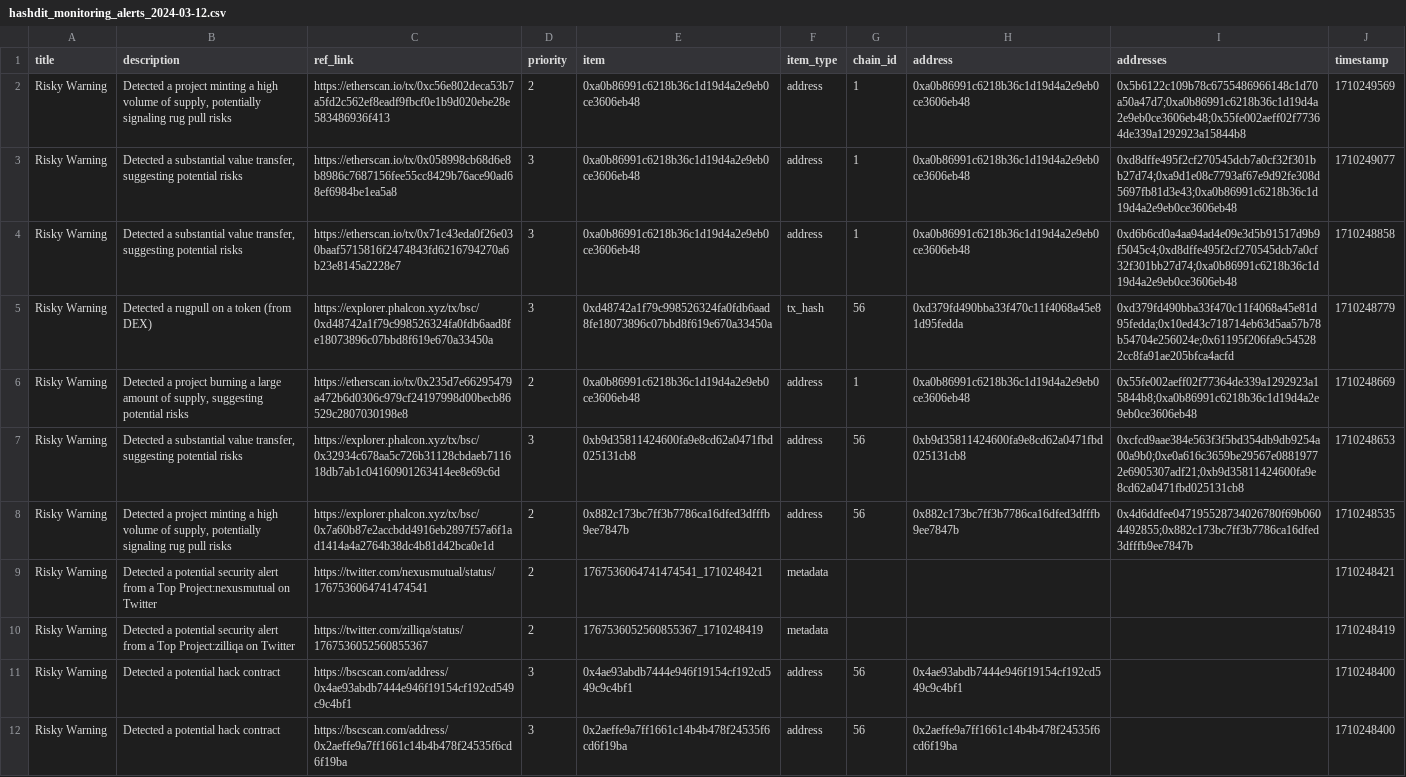
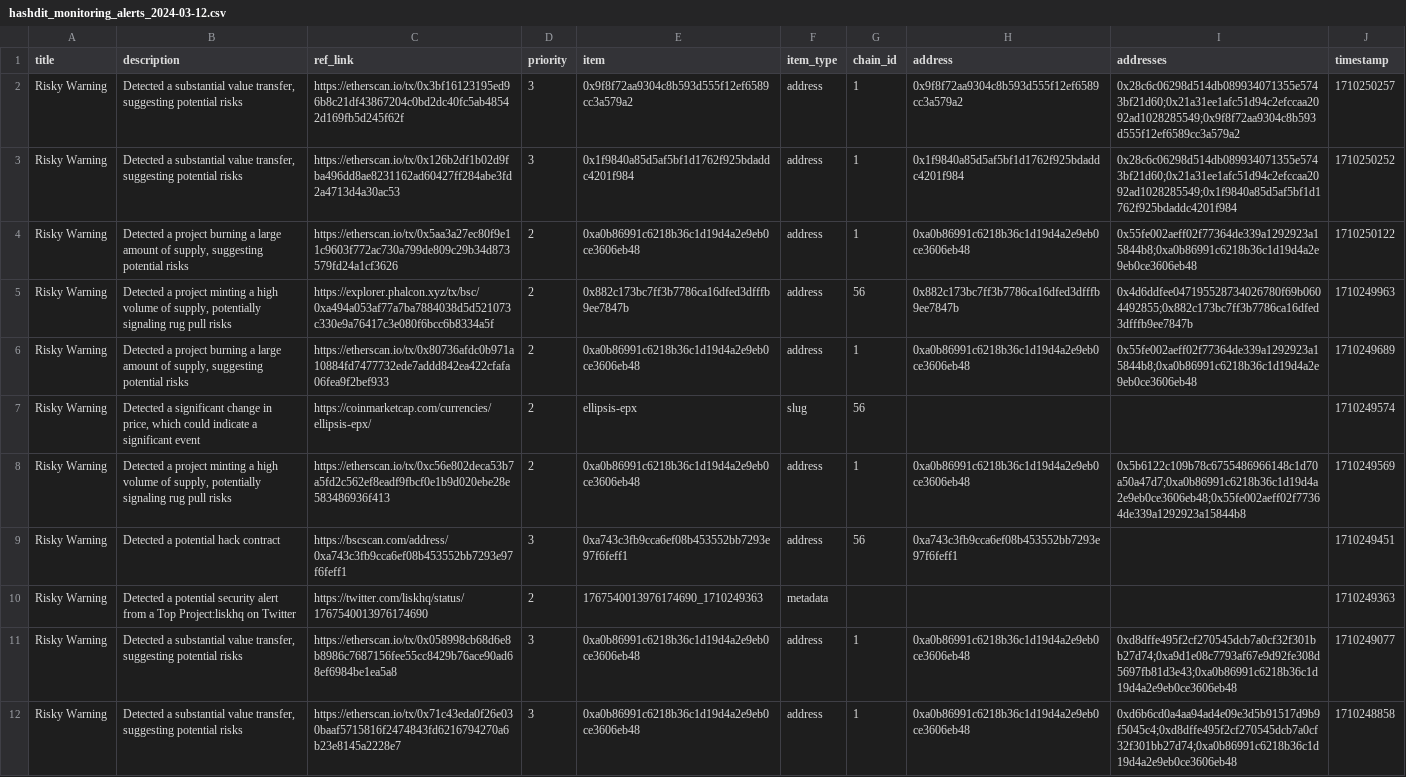
Before and after one commit to hashdit/hashdit, a CSV file: gitbook_source_code/data/hashdit_monitoring_alerts/hashdit_monitoring_alerts_2024-03-12.csv, drawn as a sheet; only a part is shown; the shorter side is filled out with more unchanged rows.

Commit message:
hashdit_monitoring_alerts_2024-03-12.csv update

```diff
--- a/gitbook_source_code/data/hashdit_monitoring_alerts/hashdit_monitoring_alerts_2024-03-12.csv
+++ b/gitbook_source_code/data/hashdit_monitoring_alerts/hashdit_monitoring_alerts_2024-03-12.csv
@@ -1,3 +1,11 @@
 title,description,ref_link,priority,item,item_type,chain_id,address,addresses,timestamp
+Risky Warning,"Detected a substantial value transfer, suggesting potential risks",https://etherscan.io/tx/0x3bf16123195ed96b8c21df43867204c0bd2dc40fc5ab48542d169fb5d245f62f,3,0x9f8f72aa9304c8b593d555f12ef6589cc3a579a2,address,1,0x9f8f72aa9304c8b593d555f12ef6589cc3a579a2,0x28c6c06298d514db089934071355e5743bf21d60;0x21a31ee1afc51d94c2efccaa2092ad1028285549;0x9f8f72aa9304c8b593d555f12ef6589cc3a579a2,1710250257
+Risky Warning,"Detected a substantial value transfer, suggesting potential risks",https://etherscan.io/tx/0x126b2df1b02d9fba496dd8ae8231162ad60427ff284abe3fd2a4713d4a30ac53,3,0x1f9840a85d5af5bf1d1762f925bdaddc4201f984,address,1,0x1f9840a85d5af5bf1d1762f925bdaddc4201f984,0x28c6c06298d514db089934071355e5743bf21d60;0x21a31ee1afc51d94c2efccaa2092ad1028285549;0x1f9840a85d5af5bf1d1762f925bdaddc4201f984,1710250252
+Risky Warning,"Detected a project burning a large amount of supply, suggesting potential risks",https://etherscan.io/tx/0x5aa3a27ec80f9e11c9603f772ac730a799de809c29b34d873579fd24a1cf3626,2,0xa0b86991c6218b36c1d19d4a2e9eb0ce3606eb48,address,1,0xa0b86991c6218b36c1d19d4a2e9eb0ce3606eb48,0x55fe002aeff02f77364de339a1292923a15844b8;0xa0b86991c6218b36c1d19d4a2e9eb0ce3606eb48,1710250122
+Risky Warning,"Detected a project minting a high volume of supply, potentially signaling rug pull risks",https://explorer.phalcon.xyz/tx/bsc/0xa494a053af77a7ba7884038d5d521073c330e9a76417c3e080f6bcc6b8334a5f,2,0x882c173bc7ff3b7786ca16dfed3dfffb9ee7847b,address,56,0x882c173bc7ff3b7786ca16dfed3dfffb9ee7847b,0x4d6ddfee047195528734026780f69b0604492855;0x882c173bc7ff3b7786ca16dfed3dfffb9ee7847b,1710249963
+Risky Warning,"Detected a project burning a large amount of supply, suggesting potential risks",https://etherscan.io/tx/0x80736afdc0b971a10884fd7477732ede7addd842ea422cfafa06fea9f2bef933,2,0xa0b86991c6218b36c1d19d4a2e9eb0ce3606eb48,address,1,0xa0b86991c6218b36c1d19d4a2e9eb0ce3606eb48,0x55fe002aeff02f77364de339a1292923a15844b8;0xa0b86991c6218b36c1d19d4a2e9eb0ce3606eb48,1710249689
+Risky Warning,"Detected a significant change in price, which could indicate a significant event",https://coinmarketcap.com/currencies/ellipsis-epx/ ,2,ellipsis-epx,slug,56,,,1710249574
 Risky Warning,"Detected a project minting a high volume of supply, potentially signaling rug pull risks",https://etherscan.io/tx/0xc56e802deca53b7a5fd2c562ef8eadf9fbcf0e1b9d020ebe28e583486936f413,2,0xa0b86991c6218b36c1d19d4a2e9eb0ce3606eb48,address,1,0xa0b86991c6218b36c1d19d4a2e9eb0ce3606eb48,0x5b6122c109b78c6755486966148c1d70a50a47d7;0xa0b86991c6218b36c1d19d4a2e9eb0ce3606eb48;0x55fe002aeff02f77364de339a1292923a15844b8,1710249569
+Risky Warning,Detected a potential hack contract,https://bscscan.com/address/0xa743c3fb9cca6ef08b453552bb7293e97f6feff1 ,3,0xa743c3fb9cca6ef08b453552bb7293e97f6feff1,address,56,0xa743c3fb9cca6ef08b453552bb7293e97f6feff1,,1710249451
+Risky Warning,Detected a potential security alert from a Top Project:liskhq on Twitter,https://twitter.com/liskhq/status/1767540013976174690 ,2,1767540013976174690_1710249363,metadata,,,,1710249363
 Risky Warning,"Detected a substantial value transfer, suggesting potential risks",https://etherscan.io/tx/0x058998cb68d6e8b8986c7687156fee55cc8429b76ace90ad68ef6984be1ea5a8,3,0xa0b86991c6218b36c1d19d4a2e9eb0ce3606eb48,address,1,0xa0b86991c6218b36c1d19d4a2e9eb0ce3606eb48,0xd8dffe495f2cf270545dcb7a0cf32f301bb27d74;0xa9d1e08c7793af67e9d92fe308d5697fb81d3e43;0xa0b86991c6218b36c1d19d4a2e9eb0ce3606eb48,1710249077
```
